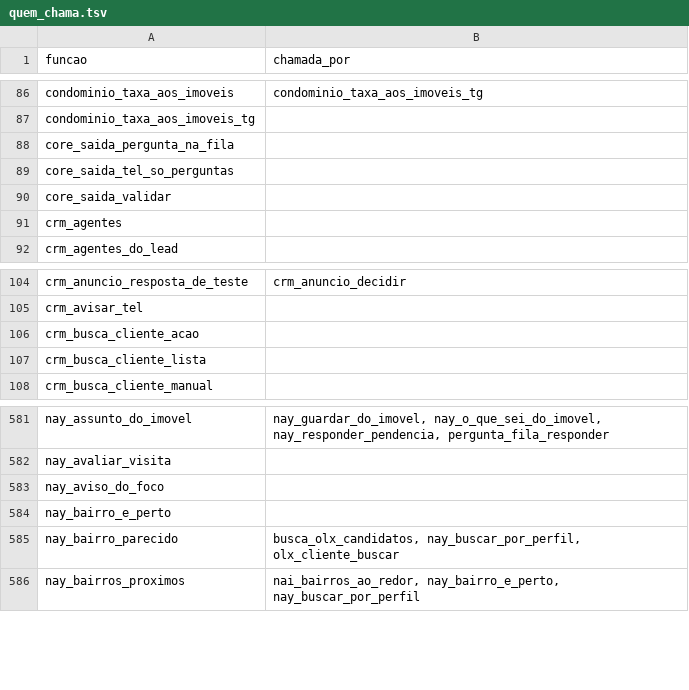
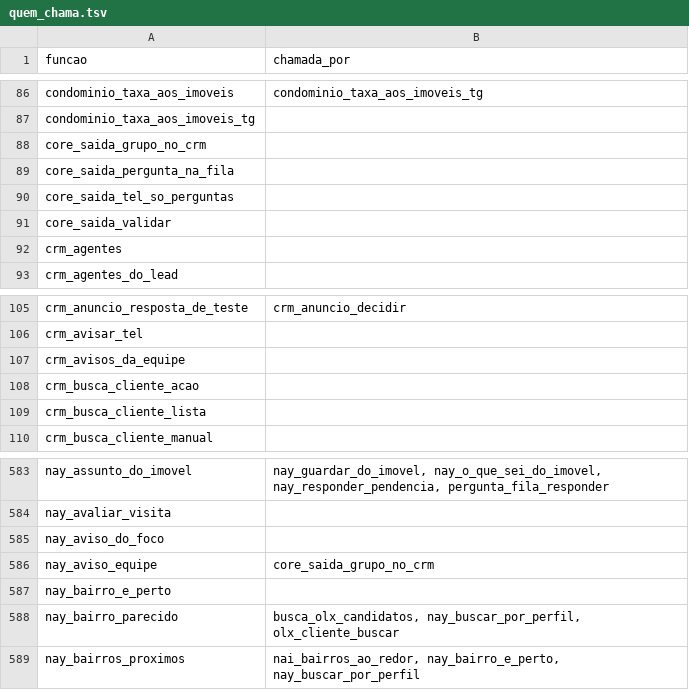
Before and after one commit to pvlservicos-collab/nayia, a TSV file: producao/quem_chama.tsv, drawn as a sheet; only a part is shown, gaps mark what is left out; the diff names each change by its address in the sheet, - before the commit and + after, or states it on an @@ line.

```diff
--- a/producao/quem_chama.tsv
+++ b/producao/quem_chama.tsv
+row 88: core_saida_grupo_no_crm
+row 107: crm_avisos_da_equipe
+row 586: nay_aviso_equipe | core_saida_grupo_no_crm
```
Also changed, not shown: producao/nai_config.tsv, 35 other files.
